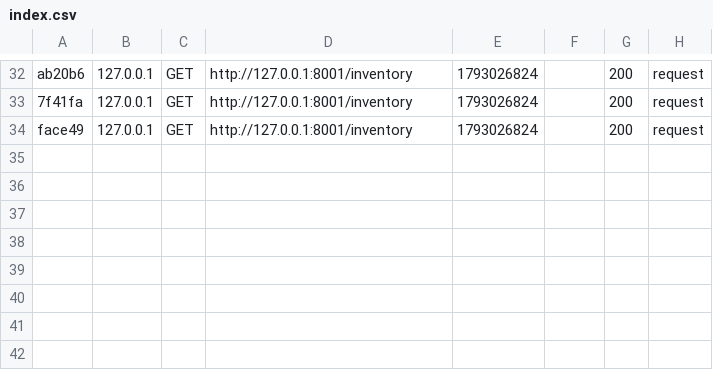
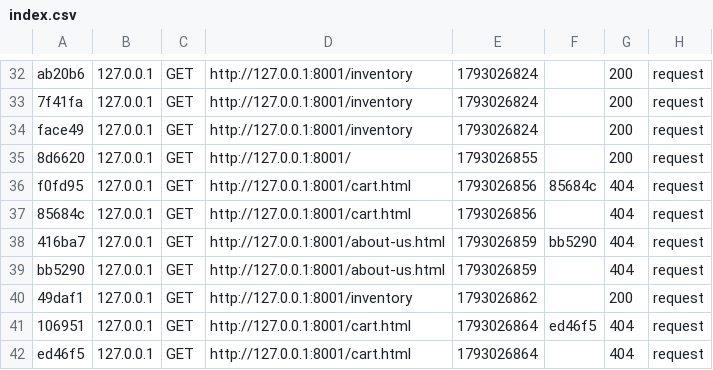
Before and after one commit to DotedDoe/cmps2940-midterm, a CSV file: var/cache/dev/profiler/index.csv, drawn as a sheet; only a part is shown, gaps mark what is left out.

```diff
--- a/var/cache/dev/profiler/index.csv
+++ b/var/cache/dev/profiler/index.csv
@@ -34 +34,9 @@ ab20b6,127.0.0.1,GET,http://127.0.0.1:8001/inventory,1793026824,,200,request
 face49,127.0.0.1,GET,http://127.0.0.1:8001/inventory,1793026824,,200,request
+8d6620,127.0.0.1,GET,http://127.0.0.1:8001/,1793026855,,200,request
+f0fd95,127.0.0.1,GET,http://127.0.0.1:8001/cart.html,1793026856,85684c,404,request
+85684c,127.0.0.1,GET,http://127.0.0.1:8001/cart.html,1793026856,,404,request
+416ba7,127.0.0.1,GET,http://127.0.0.1:8001/about-us.html,1793026859,bb5290,404,request
+bb5290,127.0.0.1,GET,http://127.0.0.1:8001/about-us.html,1793026859,,404,request
+49daf1,127.0.0.1,GET,http://127.0.0.1:8001/inventory,1793026862,,200,request
+106951,127.0.0.1,GET,http://127.0.0.1:8001/cart.html,1793026864,ed46f5,404,request
+ed46f5,127.0.0.1,GET,http://127.0.0.1:8001/cart.html,1793026864,,404,request
```
Also changed, not shown: 14 other files.
